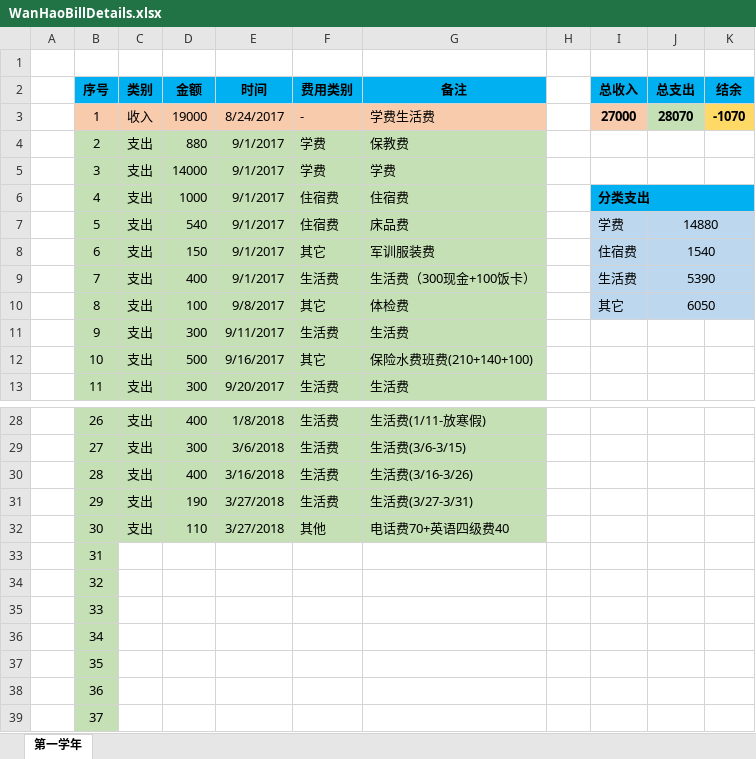
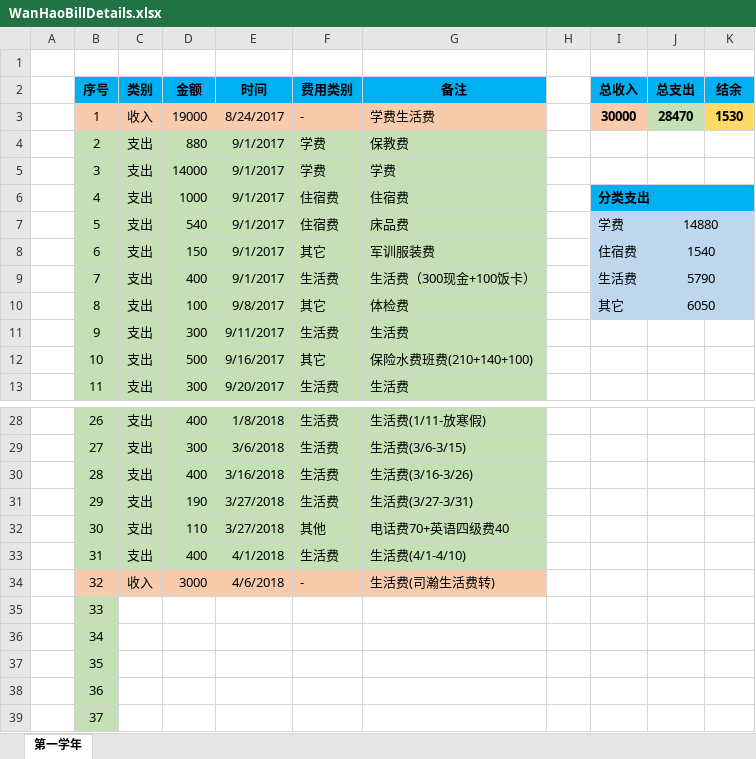
Before and after one commit to Wongfu/WanhaoBillDetails, an Excel workbook: WanHaoBillDetails.xlsx, sheet 第一学年, drawn as a sheet; only a part is shown, gaps mark what is left out; values as stored, in another font and other column widths than the file's, no borders; the diff names each change by its address in the sheet, - before the commit and + after, or states it on an @@ line.

Commit message:
Update on 2018-04-06, 支出生活费400, 收入生活费3000(司瀚生活费转)

```diff
--- a/WanHaoBillDetails.xlsx (sheet 第一学年)
+++ b/WanHaoBillDetails.xlsx (sheet 第一学年)
-I3 (总收入): 27000
+I3 (总收入): 30000
-J3 (总支出): 28070
+J3 (总支出): 28470
-K3 (结余): -1070
+K3 (结余): 1530
-J9 (总支出): 5390
+J9 (总支出): 5790
-C33 (类别): (empty)
+C33 (类别): 支出
-C33:G33 fill: none
+C33:G33 fill: #C5E0B4
-D33 (金额): (empty)
+D33 (金额): 400
-E33 (时间): (empty)
+E33 (时间): 4/1/2018
-F33 (费用类别): (empty)
+F33 (费用类别): 生活费
-G33 (备注): (empty)
+G33 (备注): 生活费(4/1-4/10)
-B34 fill: #C5E0B4
+B34 fill: #F8CBAD
-C34 (类别): (empty)
+C34 (类别): 收入
-C34:G34 fill: none
+C34:G34 fill: #F8CBAD
-D34 (金额): (empty)
+D34 (金额): 3000
-E34 (时间): (empty)
+E34 (时间): 4/6/2018
-F34 (费用类别): (empty)
+F34 (费用类别): -
-G34 (备注): (empty)
+G34 (备注): 生活费(司瀚生活费转)
```
